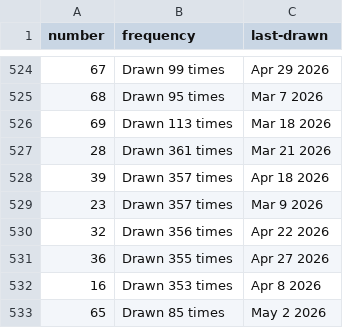
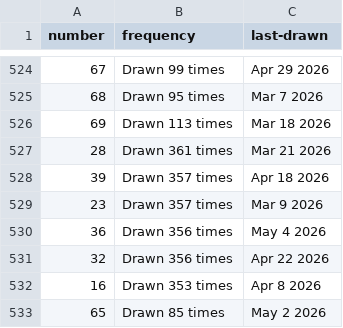
Before and after one commit to kv-hearst/powerball, a CSV file: data/main_ball.csv, drawn as a sheet; only a part is shown, gaps mark what is left out; removed rows and columns are numbered as before the commit, all else as after; the diff covers the shown part only; the diff names each change by its address in the sheet, - before the commit and + after, or states it on an @@ line.

```diff
--- a/data/main_ball.csv
+++ b/data/main_ball.csv
+row 530: 36 | Drawn 356 times | May 4 2026
-row 531: 36 | Drawn 355 times | Apr 27 2026
```
Also changed, not shown: 22 edited cells elsewhere in this file, data/main_ball_active.csv, data/main_ball_cleaned.csv, 4 other files.
